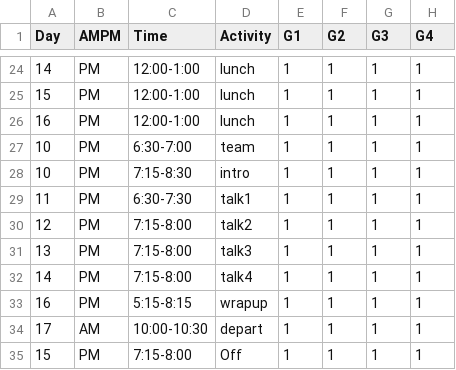
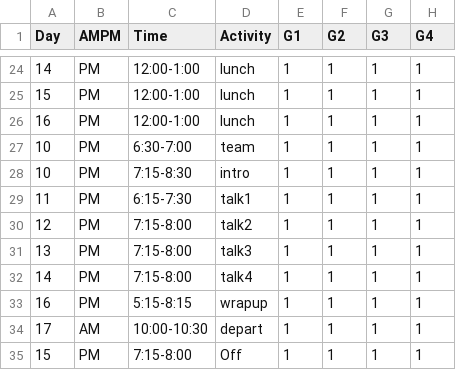
Before and after one commit to StefanoAllesina/BSD-QBio3, a CSV file: schedule/code_generate_schedule/tables/common.csv, drawn as a sheet; only a part is shown, gaps mark what is left out; the diff names each change by its address in the sheet, - before the commit and + after, or states it on an @@ line.

```diff
--- a/schedule/code_generate_schedule/tables/common.csv
+++ b/schedule/code_generate_schedule/tables/common.csv
-C29 (Time): 6:30-7:30
+C29 (Time): 6:15-7:30
```
Also changed, not shown: schedule/code_generate_schedule/tables/activities_name_room.csv, 1 other file.
